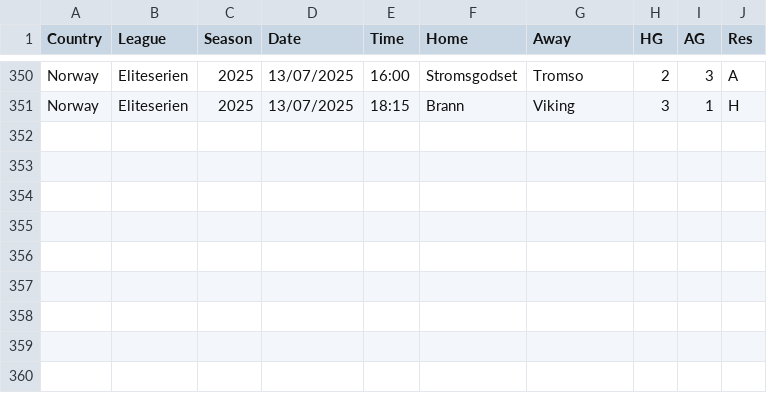
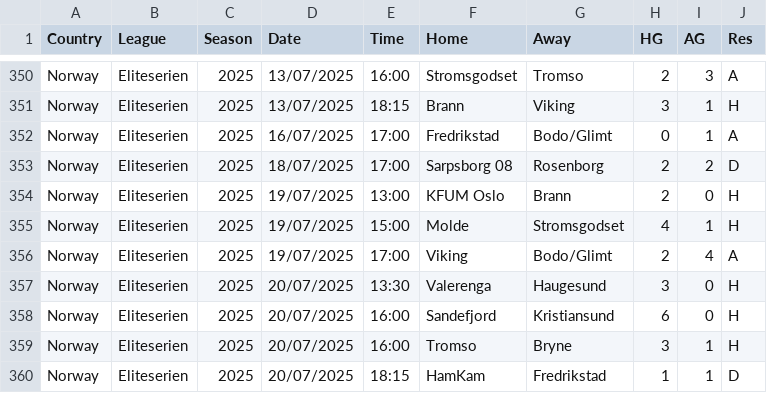
Before and after one commit to TheBettingEngineer/OFF_season, a CSV file: data/NOR.csv, drawn as a sheet; only a part is shown, gaps mark what is left out; the diff names each change by its address in the sheet, - before the commit and + after, or states it on an @@ line.

```diff
--- a/data/NOR.csv
+++ b/data/NOR.csv
+row 352: Norway | Eliteserien | 2025 | 16/07/2025 | 17:00 | Fredrikstad | Bodo/Glimt | 0 | 1 | A
+row 353: Norway | Eliteserien | 2025 | 18/07/2025 | 17:00 | Sarpsborg 08 | Rosenborg | 2 | 2 | D
+row 354: Norway | Eliteserien | 2025 | 19/07/2025 | 13:00 | KFUM Oslo | Brann | 2 | 0 | H
+row 355: Norway | Eliteserien | 2025 | 19/07/2025 | 15:00 | Molde | Stromsgodset | 4 | 1 | H
+row 356: Norway | Eliteserien | 2025 | 19/07/2025 | 17:00 | Viking | Bodo/Glimt | 2 | 4 | A
+row 357: Norway | Eliteserien | 2025 | 20/07/2025 | 13:30 | Valerenga | Haugesund | 3 | 0 | H
+row 358: Norway | Eliteserien | 2025 | 20/07/2025 | 16:00 | Sandefjord | Kristiansund | 6 | 0 | H
+row 359: Norway | Eliteserien | 2025 | 20/07/2025 | 16:00 | Tromso | Bryne | 3 | 1 | H
+row 360: Norway | Eliteserien | 2025 | 20/07/2025 | 18:15 | HamKam | Fredrikstad | 1 | 1 | D
```
Also changed, not shown: data/DNK.csv, data/FIN.csv, 1 other file.
